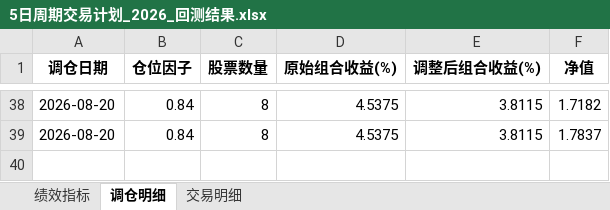
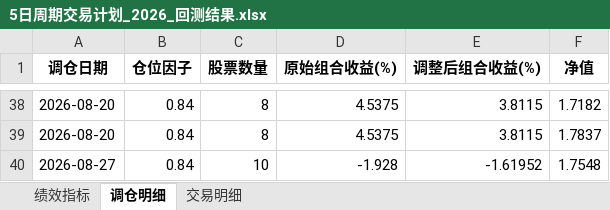
Before and after one commit to digital-era/AIPEBot, an Excel workbook: backtest/5日周期交易计划_2026_回测结果.xlsx, sheet 调仓明细, drawn as a sheet; only a part is shown, gaps mark what is left out; values as stored, in another font and other column widths than the file's, no borders; the diff names each change by its address in the sheet, - before the commit and + after, or states it on an @@ line.

```diff
--- a/backtest/5日周期交易计划_2026_回测结果.xlsx (sheet 调仓明细)
+++ b/backtest/5日周期交易计划_2026_回测结果.xlsx (sheet 调仓明细)
+row 40: 2026-08-27 | 0.84 | 10 | -1.928 | -1.61952 | 1.7548
```
Also changed, not shown: sheet 交易明细, sheet 绩效指标, 2 other files.
